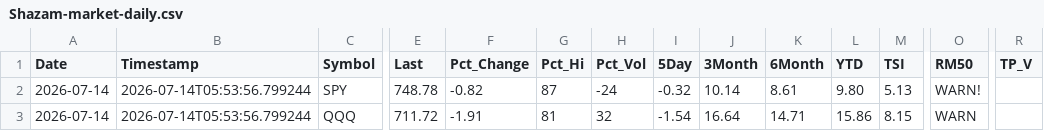
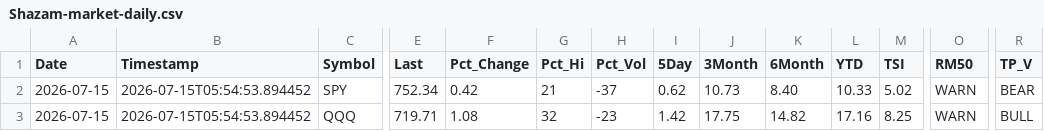
Before and after one commit to blumenty/stock-data-automation, a CSV file: data/Shazam-market-daily.csv, drawn as a sheet; only a part is shown, gaps mark what is left out; the diff covers the shown part only; the diff names each change by its address in the sheet, - before the commit and + after, or states it on an @@ line.

```diff
--- a/data/Shazam-market-daily.csv
+++ b/data/Shazam-market-daily.csv
-A2:A3 (Date): 2026-07-14
+A2:A3 (Date): 2026-07-15
-B2:B3 (Timestamp): 2026-07-14T05:53:56.799244
+B2:B3 (Timestamp): 2026-07-15T05:54:53.894452
-E2 (Last): 748.78
+E2 (Last): 752.34
-F2 (Pct_Change): -0.82
+F2 (Pct_Change): 0.42
-G2 (Pct_Hi): 87
+G2 (Pct_Hi): 21
-H2 (Pct_Vol): -24
+H2 (Pct_Vol): -37
-I2 (5Day): -0.32
+I2 (5Day): 0.62
-J2 (3Month): 10.14
+J2 (3Month): 10.73
-K2 (6Month): 8.61
+K2 (6Month): 8.40
-L2 (YTD): 9.80
+L2 (YTD): 10.33
-M2 (TSI): 5.13
+M2 (TSI): 5.02
-O2 (RM50): WARN!
+O2 (RM50): WARN
-R2 (TP_V): (empty)
+R2 (TP_V): BEAR
-E3 (Last): 711.72
+E3 (Last): 719.71
-F3 (Pct_Change): -1.91
+F3 (Pct_Change): 1.08
-G3 (Pct_Hi): 81
+G3 (Pct_Hi): 32
-H3 (Pct_Vol): 32
+H3 (Pct_Vol): -23
-I3 (5Day): -1.54
+I3 (5Day): 1.42
-J3 (3Month): 16.64
+J3 (3Month): 17.75
-K3 (6Month): 14.71
+K3 (6Month): 14.82
-L3 (YTD): 15.86
+L3 (YTD): 17.16
-M3 (TSI): 8.15
+M3 (TSI): 8.25
-R3 (TP_V): (empty)
+R3 (TP_V): BULL
```
Also changed, not shown: 45 edited cells elsewhere in this file, data/shazam-tsi-history.csv, 4 other files.
